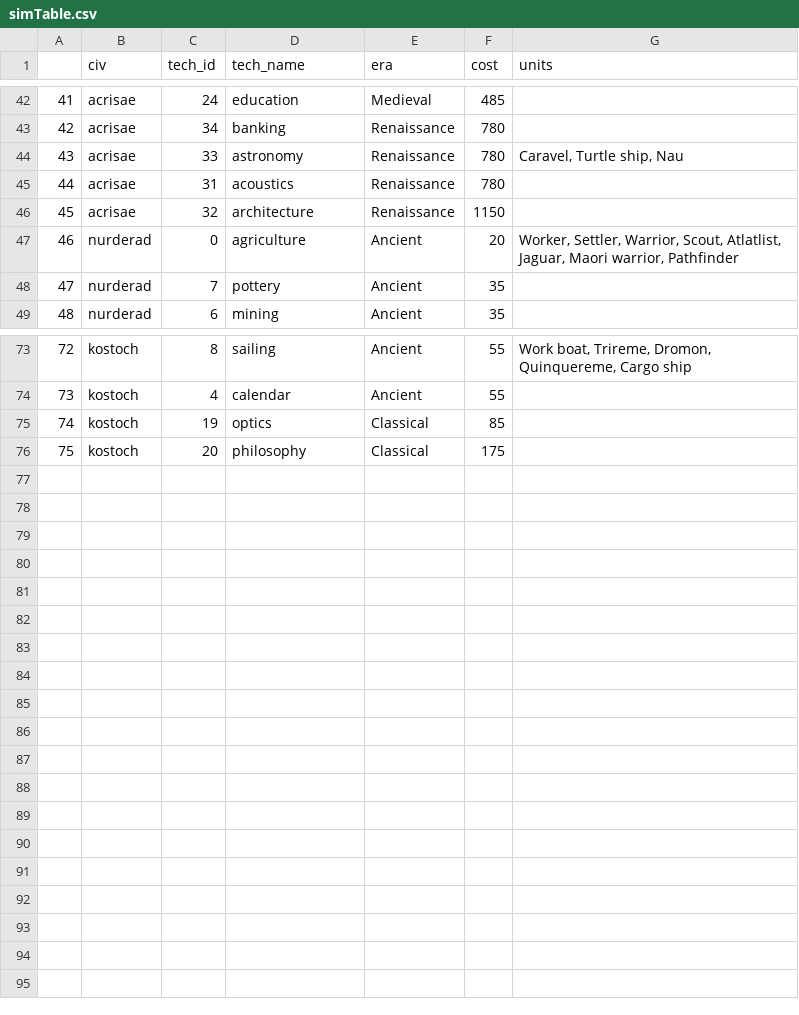
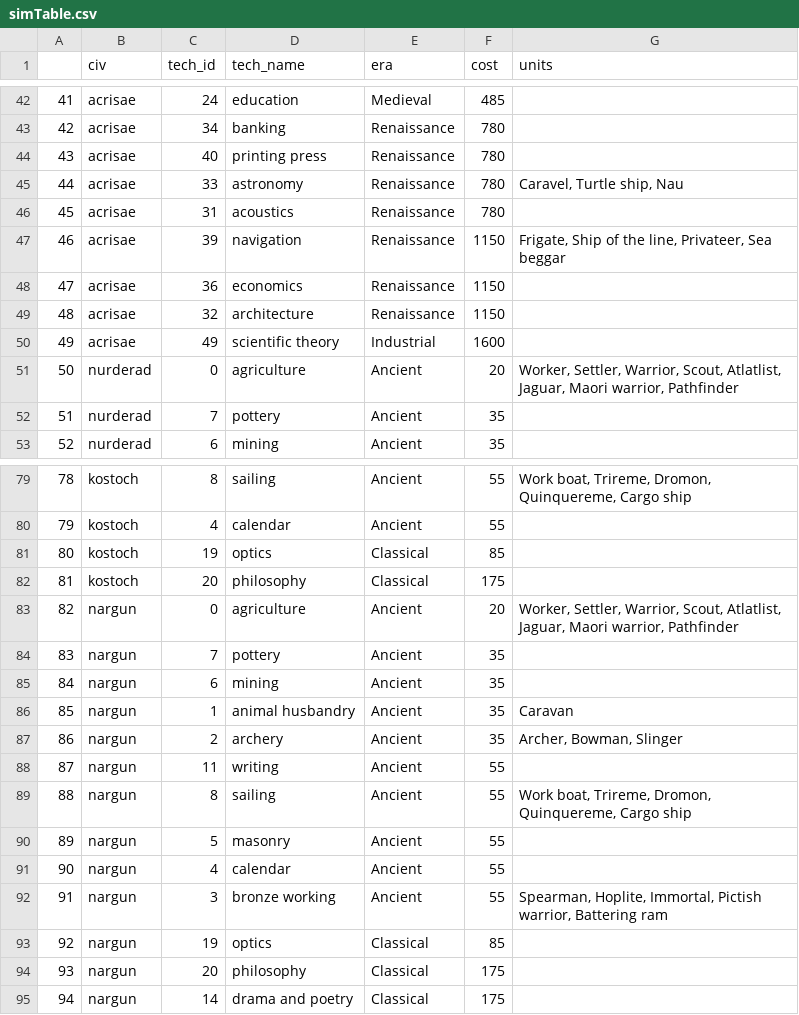
Before and after one commit to efsalvarenga/errepege, a CSV file: tech/simTable.csv, drawn as a sheet; only a part is shown, gaps mark what is left out; addresses are those after the commit; the diff covers the shown part only; the diff names each change by its address in the sheet, - before the commit and + after, or states it on an @@ line.

Commit message:
added nargun to tech

```diff
--- a/tech/simTable.csv
+++ b/tech/simTable.csv
+row 44: 43 | acrisae | 40 | printing press | Renaissance | 780
@@ column A renumbered between rows 45 and 82 @@
+row 47: 46 | acrisae | 39 | navigation | Renaissance | 1150 | Frigate, Ship of the line, Privateer, Sea beggar
+row 48: 47 | acrisae | 36 | economics | Renaissance | 1150
+row 50: 49 | acrisae | 49 | scientific theory | Industrial | 1600
+row 83: 82 | nargun | 0 | agriculture | Ancient | 20 | Worker, Settler, Warrior, Scout, Atlatlist, Jaguar, Maori warrior, Pathfinder
+row 84: 83 | nargun | 7 | pottery | Ancient | 35
+row 85: 84 | nargun | 6 | mining | Ancient | 35
+row 86: 85 | nargun | 1 | animal husbandry | Ancient | 35 | Caravan
+row 87: 86 | nargun | 2 | archery | Ancient | 35 | Archer, Bowman, Slinger
+row 88: 87 | nargun | 11 | writing | Ancient | 55
+row 89: 88 | nargun | 8 | sailing | Ancient | 55 | Work boat, Trireme, Dromon, Quinquereme, Cargo ship
+row 90: 89 | nargun | 5 | masonry | Ancient | 55
+row 91: 90 | nargun | 4 | calendar | Ancient | 55
+row 92: 91 | nargun | 3 | bronze working | Ancient | 55 | Spearman, Hoplite, Immortal, Pictish warrior, Battering ram
+row 93: 92 | nargun | 19 | optics | Classical | 85
+row 94: 93 | nargun | 20 | philosophy | Classical | 175
+row 95: 94 | nargun | 14 | drama and poetry | Classical | 175
```
Also changed, not shown: 2 added rows and 9 edited cells elsewhere in this file, 2 other files.
